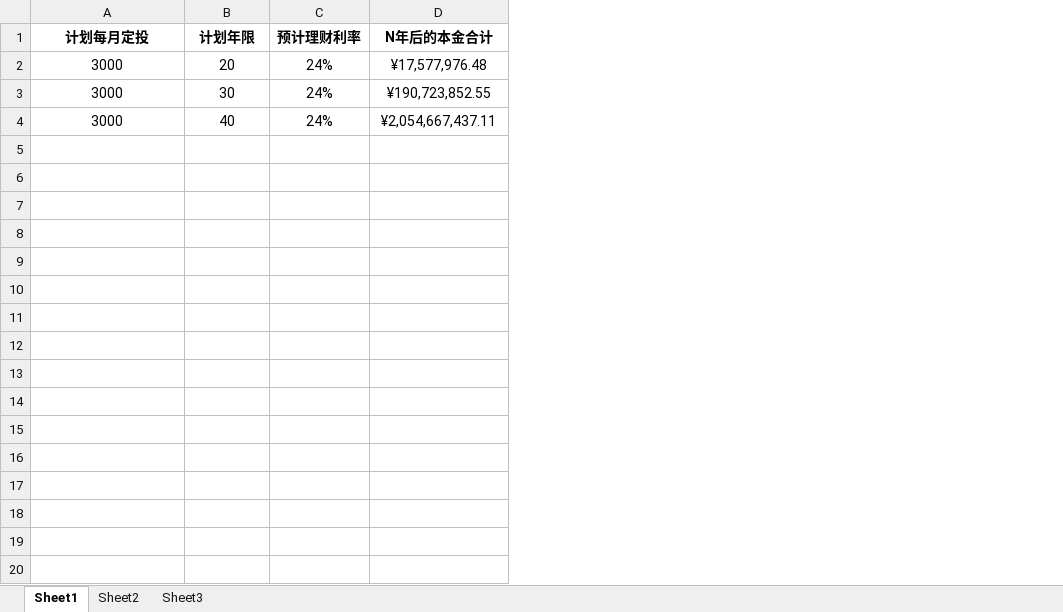
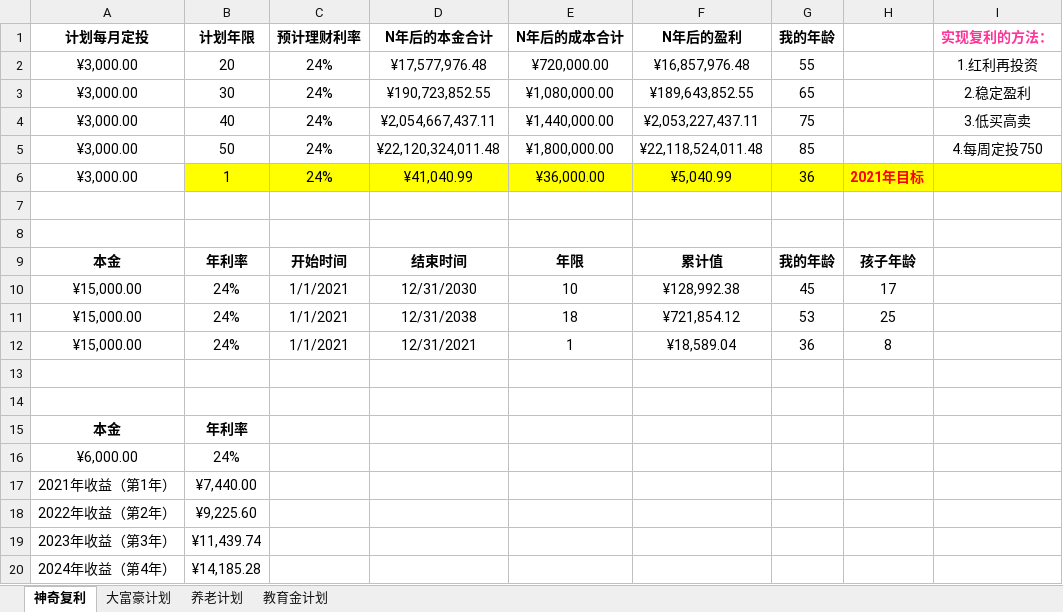
Before and after one commit to cxfwolfkings/IT, an Excel workbook: Invest/投资计算公式.xlsx, sheet 神奇复利, drawn as a sheet; only a part is shown; values as stored, in another font and other column widths than the file's, no borders; the diff covers the shown part only; the diff names each change by its address in the sheet, - before the commit and + after, or states it on an @@ line.

```diff
--- a/Invest/投资计算公式.xlsx (sheet 神奇复利)
+++ b/Invest/投资计算公式.xlsx (sheet 神奇复利)
-sheet tab: Sheet1
+sheet tab: 神奇复利
-sheet tab: Sheet2
+sheet tab: 教育金计划
-sheet tab: Sheet3
+sheet tab: 大富豪计划
+sheet tab: 养老计划
@@ sheet tab order changed: 神奇复利 | 大富豪计划 | 养老计划 | 教育金计划 @@
+column E (N年后的成本合计), rows 2-4: ¥720,000.00 | ¥1,080,000.00 | ¥1,440,000.00
+column F (N年后的盈利), rows 2-4: ¥16,857,976.48 | ¥189,643,852.55 | ¥2,053,227,437.11
+column G (我的年龄), rows 2-4: 55 | 65 | 75
+column H, empty
+column I (实现复利的方法：), rows 2-4: 1.红利再投资 | 2.稳定盈利 | 3.低买高卖
-A2:A4 (计划每月定投): 3000
+A2:A4 (计划每月定投): ¥3,000.00
+row 5: ¥3,000.00 | 50 | 24% | ¥22,120,324,011.48 | ¥1,800,000.00 | ¥22,118,524,011.48 | 85 |  | 4.每周定投750
+row 6: ¥3,000.00 | 1 | 24% | ¥41,040.99 | ¥36,000.00 | ¥5,040.99 | 36 | 2021年目标
+row 7: (empty)
+row 8: (empty)
+row 9: 本金 | 年利率 | 开始时间 | 结束时间 | 年限 | 累计值 | 我的年龄 | 孩子年龄
+row 10: ¥15,000.00 | 24% | 1/1/2021 | 12/31/2030 | 10 | ¥128,992.38 | 45 | 17
+row 11: ¥15,000.00 | 24% | 1/1/2021 | 12/31/2038 | 18 | ¥721,854.12 | 53 | 25
+row 12: ¥15,000.00 | 24% | 1/1/2021 | 12/31/2021 | 1 | ¥18,589.04 | 36 | 8
+row 13: (empty)
+row 14: (empty)
+row 15: 本金 | 年利率
+row 16: ¥6,000.00 | 24%
+row 17: 2021年收益（第1年） | ¥7,440.00
+row 18: 2022年收益（第2年） | ¥9,225.60
+row 19: 2023年收益（第3年） | ¥11,439.74
+row 20: 2024年收益（第4年） | ¥14,185.28
```
Also changed, not shown: 12 added rows elsewhere in this sheet, sheet 大富豪计划, 26 other files.
